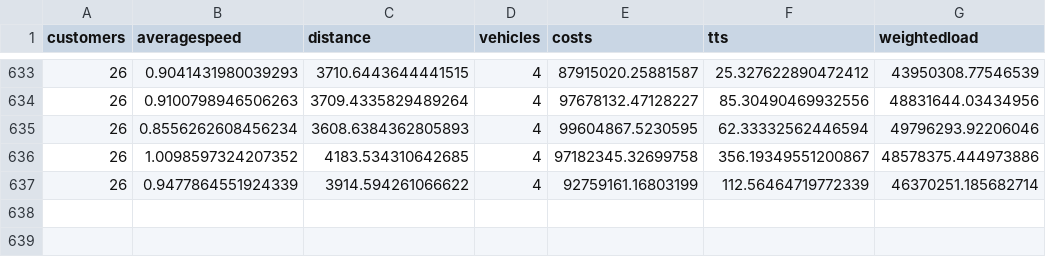
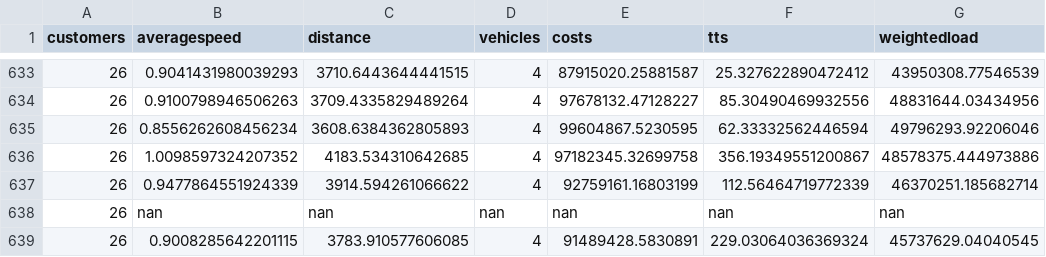
Before and after one commit to danielsich/BSC, a CSV file: output/outprpsize10.csv, drawn as a sheet; only a part is shown, gaps mark what is left out; the diff names each change by its address in the sheet, - before the commit and + after, or states it on an @@ line.

Commit message:
write2csv prp 600sec

```diff
--- a/output/outprpsize10.csv
+++ b/output/outprpsize10.csv
+row 638: 26 | nan | nan | nan | nan | nan | nan
+row 639: 26 | 0.9008285642201115 | 3783.910577606085 | 4 | 91489428.5830891 | 229.03064036369324 | 45737629.04040545
```
